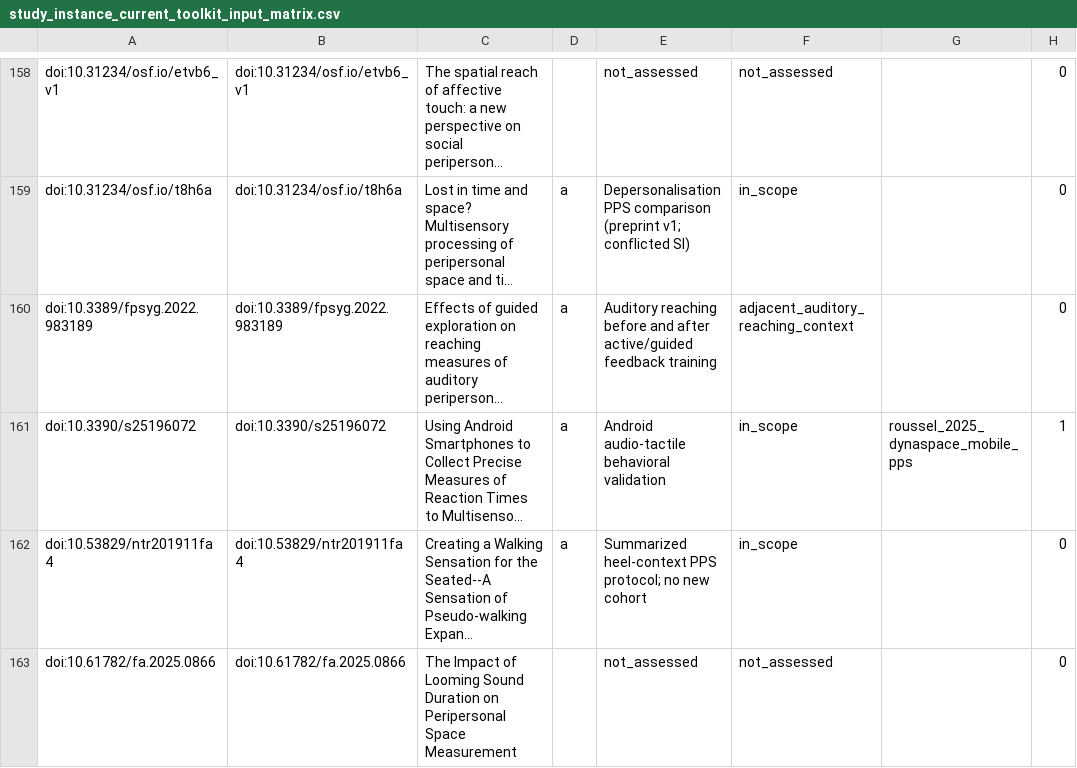
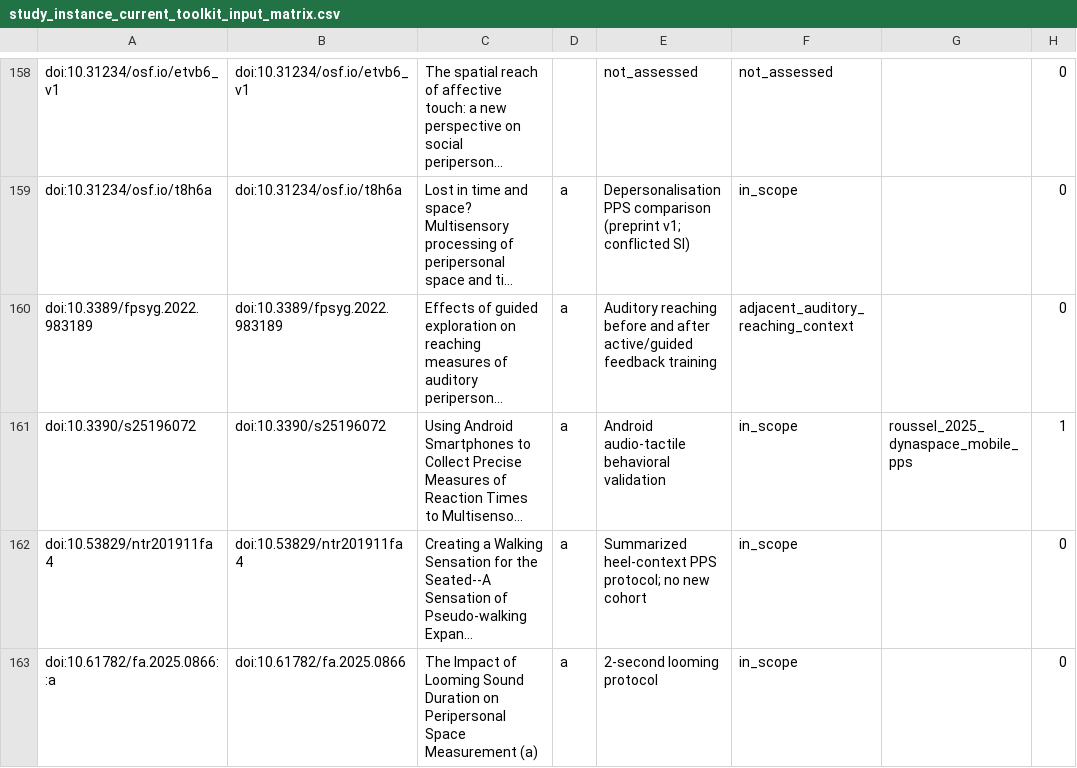
Before and after one commit to GeorgeFejer91/pps-kit, a CSV file: For-AI/research/literature/audiotactile-paper-metadata-audit/publication-parameter-matrix/study_instance_current_toolkit_input_matrix.csv, drawn as a sheet; only a part is shown, gaps mark what is left out; long unchanged cells end in …; the diff covers the shown part only; the diff names each change by its address in the sheet, - before the commit and + after, or states it on an @@ line.

```diff
--- a/For-AI/research/literature/audiotactile-paper-metadata-audit/publication-parameter-matrix/study_instance_current_toolkit_input_matrix.csv
+++ b/For-AI/research/literature/audiotactile-paper-metadata-audit/publication-parameter-matrix/study_instance_current_toolkit_input_matrix.csv
-A163: doi:10.61782/fa.2025.0866
+A163: doi:10.61782/fa.2025.0866::a
-C163: …Space Measurement
+C163: …Space Measurement (a)
-D163: (empty)
+D163: a
-E163: not_assessed
+E163: 2-second looming protocol
-F163: not_assessed
+F163: in_scope
```
Also changed, not shown: 1 added row and 8 edited cells elsewhere in this file, For-AI/research/literature/audiotactile-paper-metadata-audit/publication-parameter-matrix/parsimonious_contract_review_queue.csv, For-AI/research/literature/audiotactile-paper-metadata-audit/publication-parameter-matrix/publication_target_method_validation_gap_matrix.csv, 28 other files.
